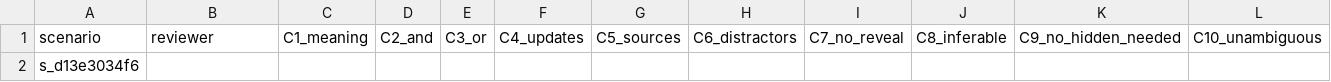
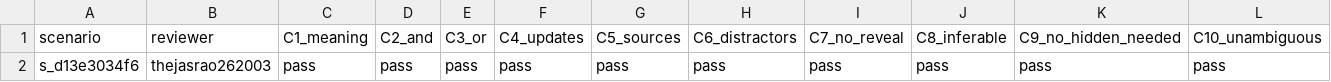
Before and after one commit to thejasrao262003/beliefGraph, a CSV file: data/rendered/smoke-render-v5/review.csv, drawn as a sheet; only a part is shown; removed rows and columns are numbered as before the commit, all else as after; rows hold the shown columns only; the diff names each change by its address in the sheet, - before the commit and + after, or states it on an @@ line.

Commit message:
review: record F1 human review (accept, all checks pass)
Reviewer thejasrao262003 confirmed an AI-drafted analysis as their own
verdict; provenance is noted in the design doc. N/A and PASS normalised
to the validator's pass/accept. F2 review still open; gate unscored.

```diff
--- a/data/rendered/smoke-render-v5/review.csv
+++ b/data/rendered/smoke-render-v5/review.csv
-row 2: s_d13e3034f6
+row 2: s_d13e3034f6 | thejasrao262003 | pass | pass | pass | pass | pass | pass | pass | pass | pass | pass
```
Also changed, not shown: 1 other file.
